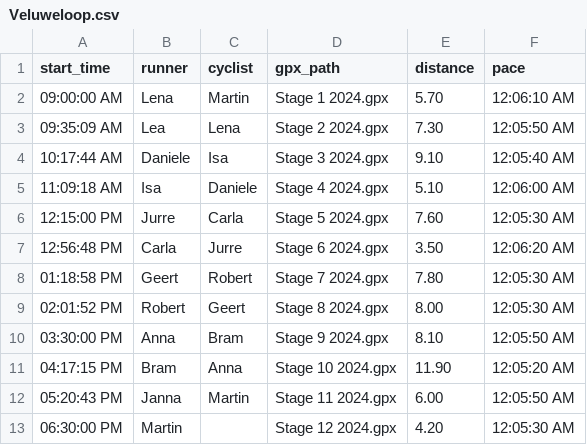
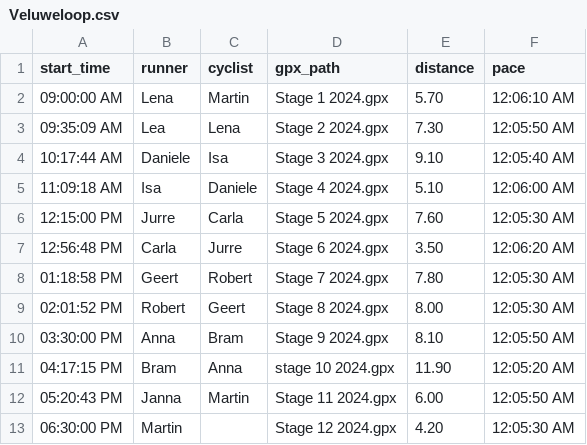
Before and after one commit to mdominguezd/veluweloopen, a CSV file: Veluweloop.csv, drawn as a sheet.

Commit message:
change csv

```diff
--- a/Veluweloop.csv
+++ b/Veluweloop.csv
@@ -10,3 +10,3 @@ start_time,runner,cyclist,gpx_path,distance,pace
 03:30:00 PM,Anna,Bram,Stage 9 2024.gpx,8.10,12:05:50 AM
-04:17:15 PM,Bram,Anna,Stage 10 2024.gpx,11.90,12:05:20 AM
+04:17:15 PM,Bram,Anna,stage 10 2024.gpx,11.90,12:05:20 AM
 05:20:43 PM,Janna,Martin,Stage 11 2024.gpx,6.00,12:05:50 AM
```
